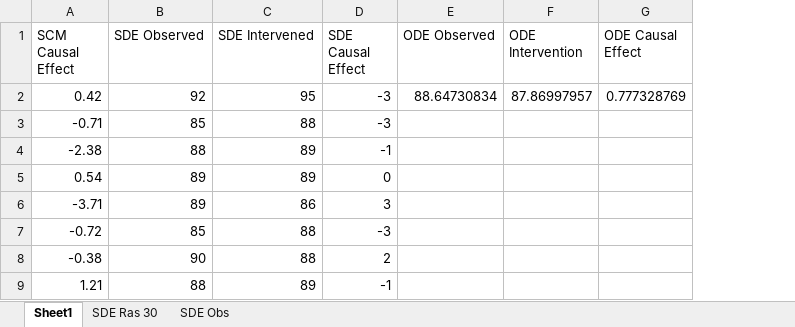
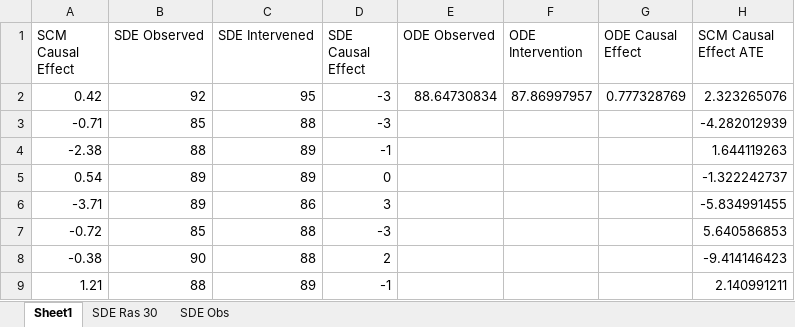
Before and after one commit to bel2scm/bel2scm, an Excel workbook: bel2scm_visualizations/notebook/Combined_CE (1).xlsx, sheet Sheet1, drawn as a sheet; only a part is shown; values as stored, in another font and other column widths than the file's, no borders; the diff names each change by its address in the sheet, - before the commit and + after, or states it on an @@ line.

```diff
--- a/bel2scm_visualizations/notebook/Combined_CE (1).xlsx (sheet Sheet1)
+++ b/bel2scm_visualizations/notebook/Combined_CE (1).xlsx (sheet Sheet1)
+column H (SCM Causal Effect ATE), rows 2-9: 2.323265076 | -4.282012939 | 1.644119263 | -1.322242737 | -5.834991455 | 5.640586853 | -9.414146423 | 2.140991211
```
Also changed, not shown: bel2scm_visualizations/notebook/MAPK_Combined_CE_Mek.xlsx, 16 other files.
